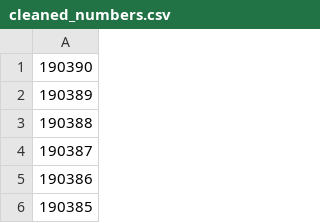
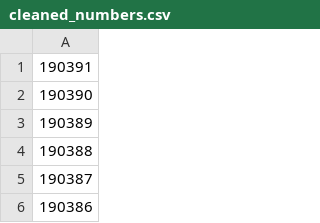
Before and after one commit to ZeMatt90/QID-NessusID-OtherID, a CSV file: plugin/nessus/cleaned_numbers.csv, drawn as a sheet; only a part is shown; the shorter side is filled out with more unchanged rows.

```diff
--- a/plugin/nessus/cleaned_numbers.csv
+++ b/plugin/nessus/cleaned_numbers.csv
@@ -1 +1,2 @@
+190391
 190390
```
Also changed, not shown: data/all_cve-light.csv, 1 other file.
